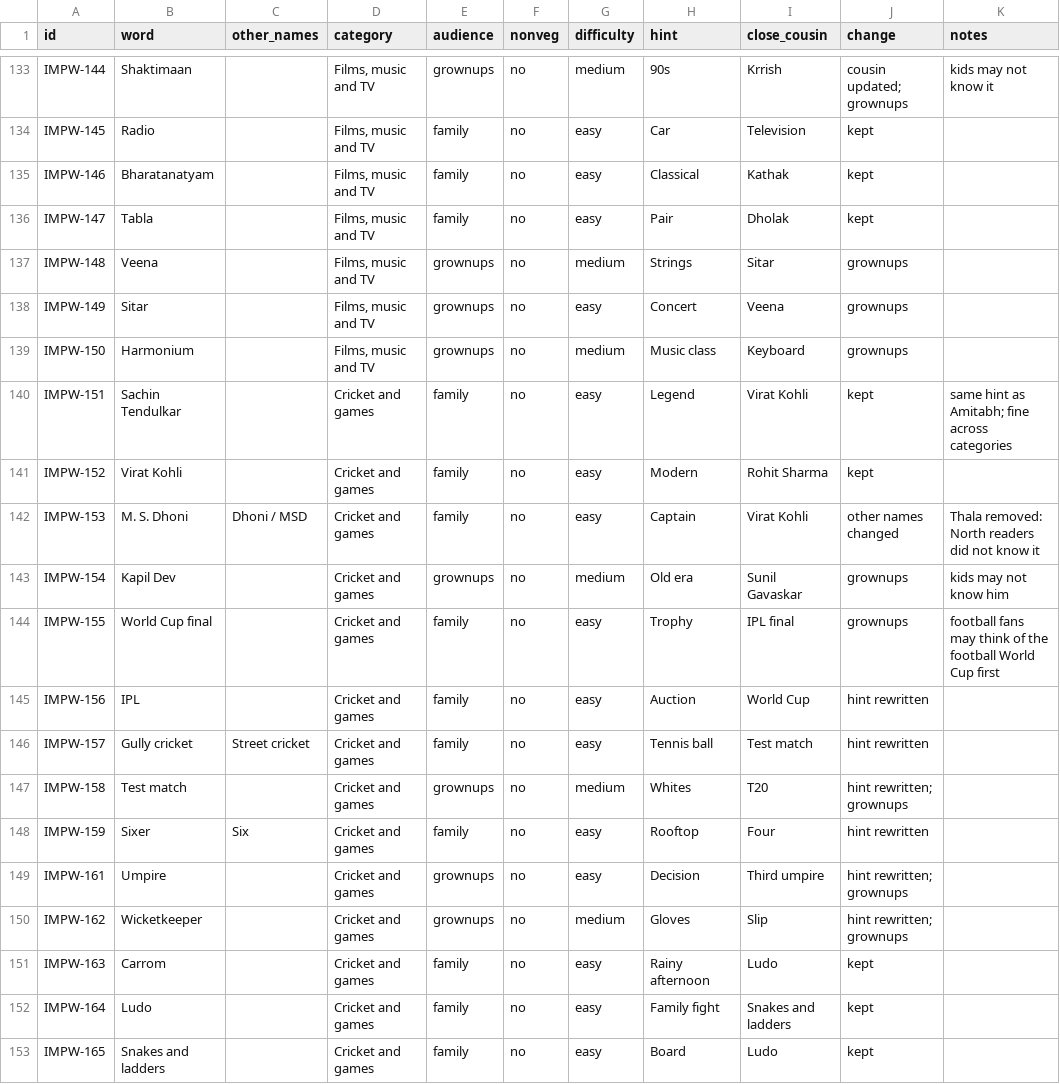
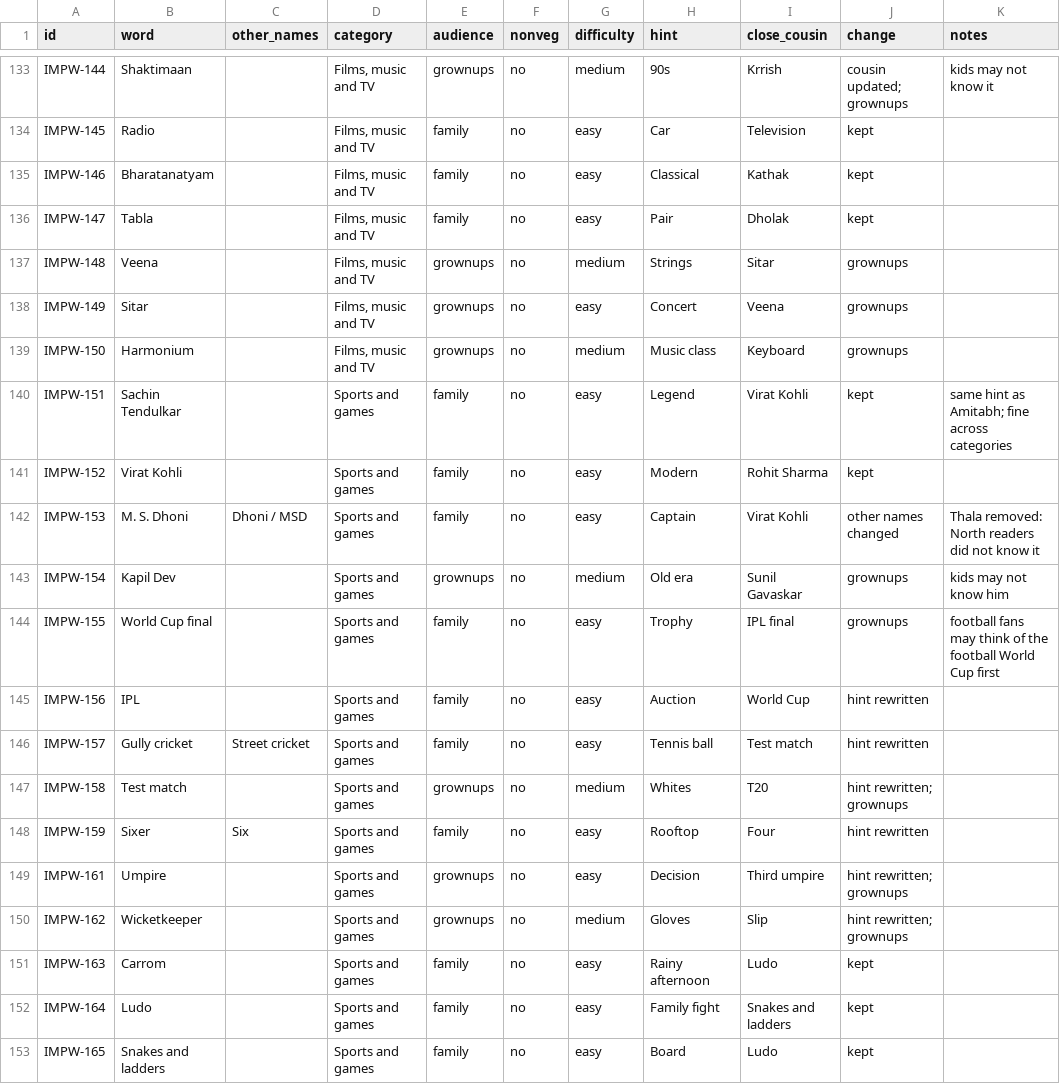
Before and after one commit to virapandy/pocket-game-night, a CSV file: docs/games/impostor/words.csv, drawn as a sheet; only a part is shown, gaps mark what is left out; the diff covers the shown part only.

```diff
--- a/docs/games/impostor/words.csv
+++ b/docs/games/impostor/words.csv
@@ -139,15 +139,15 @@ IMPW-149,Sitar,,"Films, music and TV",grownups,no,easy,Concert,Veena,grownups,
 IMPW-150,Harmonium,,"Films, music and TV",grownups,no,medium,Music class,Keyboard,grownups,
-IMPW-151,Sachin Tendulkar,,Cricket and games,family,no,easy,Legend,Virat Kohli,kept,same hint as Amitabh; fine across categories
-IMPW-152,Virat Kohli,,Cricket and games,family,no,easy,Modern,Rohit Sharma,kept,
-IMPW-153,M. S. Dhoni,Dhoni / MSD,Cricket and games,family,no,easy,Captain,Virat Kohli,other names changed,Thala removed: North readers did not know it
-IMPW-154,Kapil Dev,,Cricket and games,grownups,no,medium,Old era,Sunil Gavaskar,grownups,kids may not know him
-IMPW-155,World Cup final,,Cricket and games,family,no,easy,Trophy,IPL final,grownups,football fans may think of the football World Cup first
-IMPW-156,IPL,,Cricket and games,family,no,easy,Auction,World Cup,hint rewritten,
-IMPW-157,Gully cricket,Street cricket,Cricket and games,family,no,easy,Tennis ball,Test match,hint rewritten,
-IMPW-158,Test match,,Cricket and games,grownups,no,medium,Whites,T20,hint rewritten; grownups,
-IMPW-159,Sixer,Six,Cricket and games,family,no,easy,Rooftop,Four,hint rewritten,
-IMPW-161,Umpire,,Cricket and games,grownups,no,easy,Decision,Third umpire,hint rewritten; grownups,
-IMPW-162,Wicketkeeper,,Cricket and games,grownups,no,medium,Gloves,Slip,hint rewritten; grownups,
-IMPW-163,Carrom,,Cricket and games,family,no,easy,Rainy afternoon,Ludo,kept,
-IMPW-164,Ludo,,Cricket and games,family,no,easy,Family fight,Snakes and ladders,kept,
-IMPW-165,Snakes and ladders,,Cricket and games,family,no,easy,Board,Ludo,kept,
+IMPW-151,Sachin Tendulkar,,Sports and games,family,no,easy,Legend,Virat Kohli,kept,same hint as Amitabh; fine across categories
+IMPW-152,Virat Kohli,,Sports and games,family,no,easy,Modern,Rohit Sharma,kept,
+IMPW-153,M. S. Dhoni,Dhoni / MSD,Sports and games,family,no,easy,Captain,Virat Kohli,other names changed,Thala removed: North readers did not know it
+IMPW-154,Kapil Dev,,Sports and games,grownups,no,medium,Old era,Sunil Gavaskar,grownups,kids may not know him
+IMPW-155,World Cup final,,Sports and games,family,no,easy,Trophy,IPL final,grownups,football fans may think of the football World Cup first
+IMPW-156,IPL,,Sports and games,family,no,easy,Auction,World Cup,hint rewritten,
+IMPW-157,Gully cricket,Street cricket,Sports and games,family,no,easy,Tennis ball,Test match,hint rewritten,
+IMPW-158,Test match,,Sports and games,grownups,no,medium,Whites,T20,hint rewritten; grownups,
+IMPW-159,Sixer,Six,Sports and games,family,no,easy,Rooftop,Four,hint rewritten,
+IMPW-161,Umpire,,Sports and games,grownups,no,easy,Decision,Third umpire,hint rewritten; grownups,
+IMPW-162,Wicketkeeper,,Sports and games,grownups,no,medium,Gloves,Slip,hint rewritten; grownups,
+IMPW-163,Carrom,,Sports and games,family,no,easy,Rainy afternoon,Ludo,kept,
+IMPW-164,Ludo,,Sports and games,family,no,easy,Family fight,Snakes and ladders,kept,
+IMPW-165,Snakes and ladders,,Sports and games,family,no,easy,Board,Ludo,kept,
```
Also changed, not shown: 1 removed row and 24 edited cells elsewhere in this file, 6 other files.
